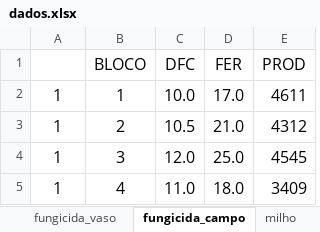
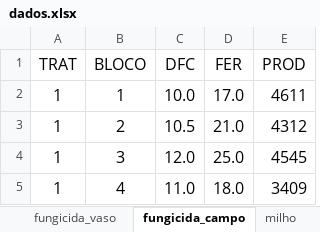
Before and after one commit to igosarmento/fip, an Excel workbook: Fip_caderno/dados.xlsx, sheet fungicida_campo, drawn as a sheet; only a part is shown; values as stored, in another font and other column widths than the file's, no borders; the diff names each change by its address in the sheet, - before the commit and + after, or states it on an @@ line.

```diff
--- a/Fip_caderno/dados.xlsx (sheet fungicida_campo)
+++ b/Fip_caderno/dados.xlsx (sheet fungicida_campo)
-A1: (empty)
+A1: TRAT
```
Also changed, not shown: 29 other files.
